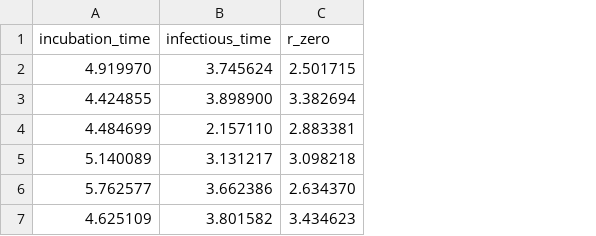
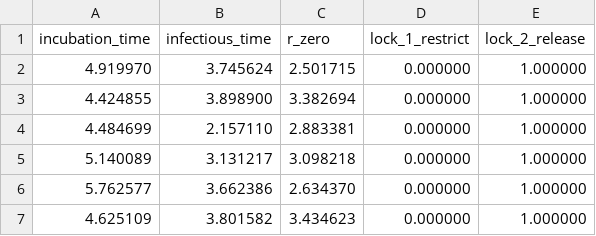
Before and after one commit to UQ4covid/uq4covid, a CSV file: ensembles/metawards/uq3a_out.csv, drawn as a sheet; the diff names each change by its address in the sheet, - before the commit and + after, or states it on an @@ line.

```diff
--- a/ensembles/metawards/uq3a_out.csv
+++ b/ensembles/metawards/uq3a_out.csv
+column D (lock_1_restrict), rows 2-7: all 0.000000
+column E (lock_2_release), rows 2-7: all 1.000000
```
Also changed, not shown: 49 other files.
